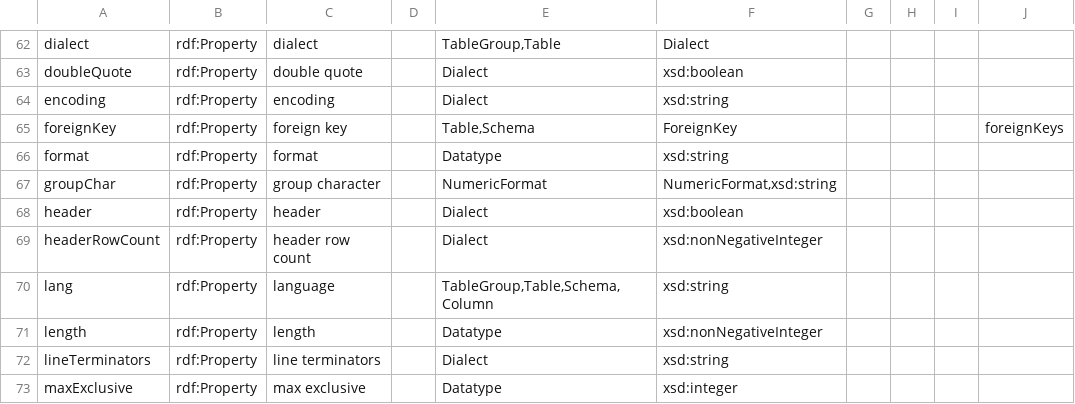
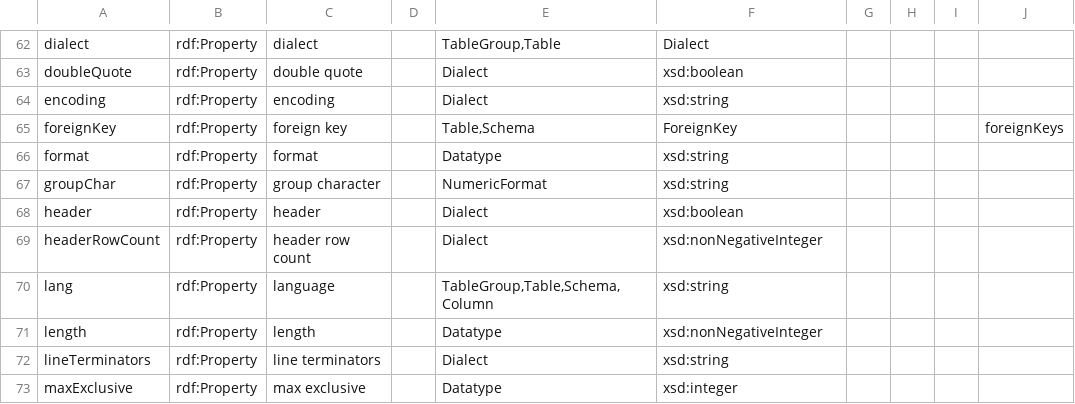
Before and after one commit to w3c/csvw, a CSV file: ns/_vocab.csv, drawn as a sheet; only a part is shown, gaps mark what is left out; the diff names each change by its address in the sheet, - before the commit and + after, or states it on an @@ line.

Commit message:
Update `groupChar` in vocabulary definition/namespace document to have a range of `xsd:string`.

```diff
--- a/ns/_vocab.csv
+++ b/ns/_vocab.csv
-F67: NumericFormat,xsd:string
+F67: xsd:string
```
Also changed, not shown: 3 other files.
